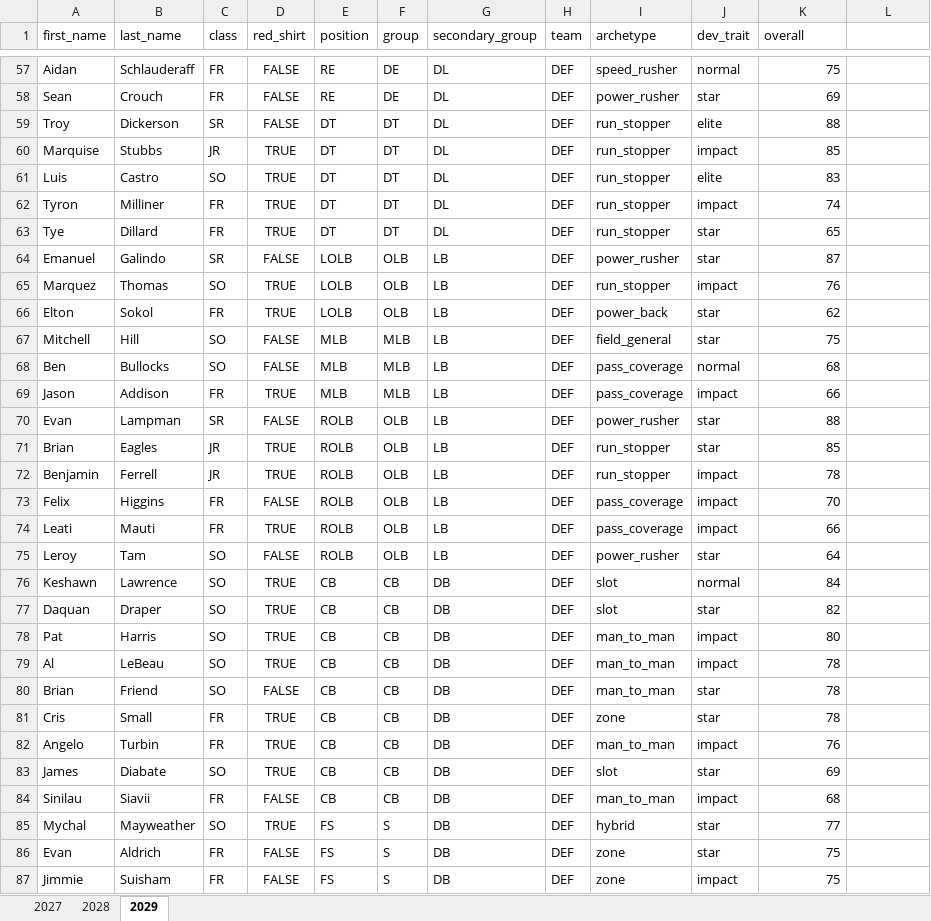
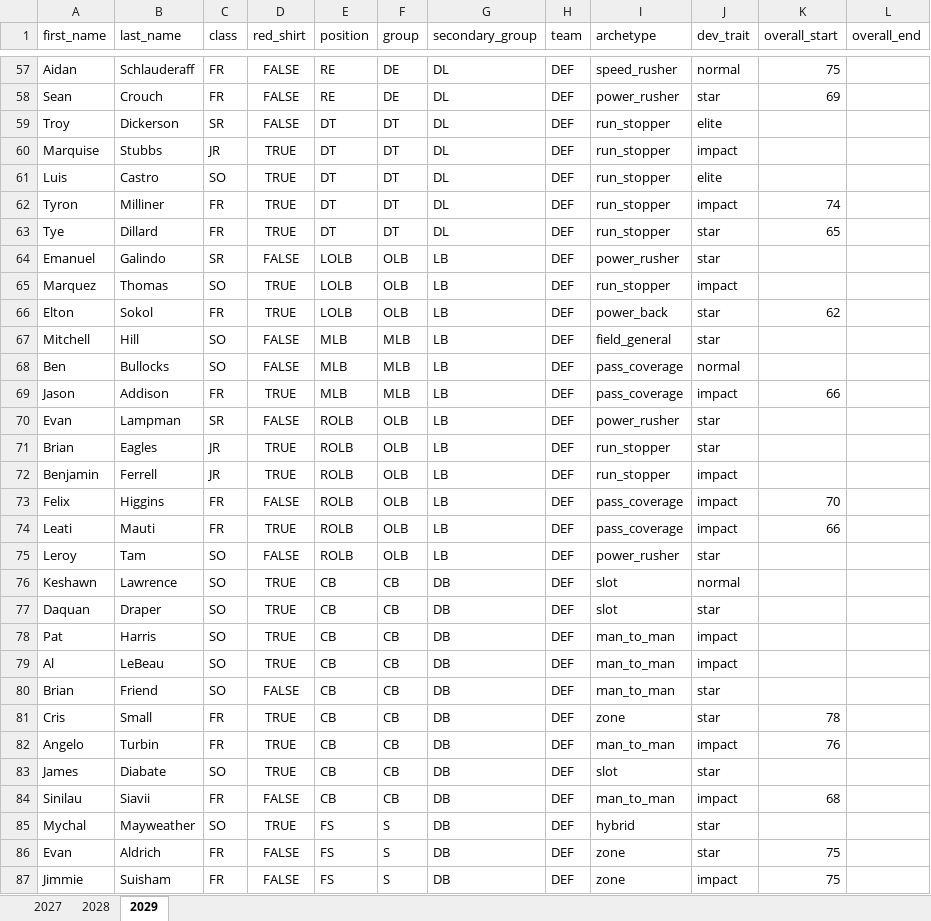
Before and after one commit to cdpeters/cfb-analysis, an Excel workbook: data/datasets/roster_stanford.xlsx, sheet 2029, drawn as a sheet; only a part is shown, gaps mark what is left out; values as stored, in another font and other column widths than the file's, no borders; table styles not drawn; the diff covers the shown part only; the diff names each change by its address in the sheet, - before the commit and + after, or states it on an @@ line.

Commit message:
Change overall column to be two columns for start and end in a season in the Stanford roster

```diff
--- a/data/datasets/roster_stanford.xlsx (sheet 2029)
+++ b/data/datasets/roster_stanford.xlsx (sheet 2029)
-K1: overall
+K1: overall_start
-L1: (empty)
+L1: overall_end
-K59 (overall_start): 88
+K59 (overall_start): (empty)
-K60 (overall_start): 85
+K60 (overall_start): (empty)
-K61 (overall_start): 83
+K61 (overall_start): (empty)
-K64 (overall_start): 87
+K64 (overall_start): (empty)
-K65 (overall_start): 76
+K65 (overall_start): (empty)
-K67 (overall_start): 75
+K67 (overall_start): (empty)
-K68 (overall_start): 68
+K68 (overall_start): (empty)
-K70 (overall_start): 88
+K70 (overall_start): (empty)
-K71 (overall_start): 85
+K71 (overall_start): (empty)
-K72 (overall_start): 78
+K72 (overall_start): (empty)
-K75 (overall_start): 64
+K75 (overall_start): (empty)
-K76 (overall_start): 84
+K76 (overall_start): (empty)
-K77 (overall_start): 82
+K77 (overall_start): (empty)
-K78 (overall_start): 80
+K78 (overall_start): (empty)
-K79:K80 (overall_start): 78
+K79:K80 (overall_start): (empty)
-K83 (overall_start): 69
+K83 (overall_start): (empty)
-K85 (overall_start): 77
+K85 (overall_start): (empty)
```
Also changed, not shown: 37 edited cells elsewhere in this sheet, sheet 2028, sheet 2027.
